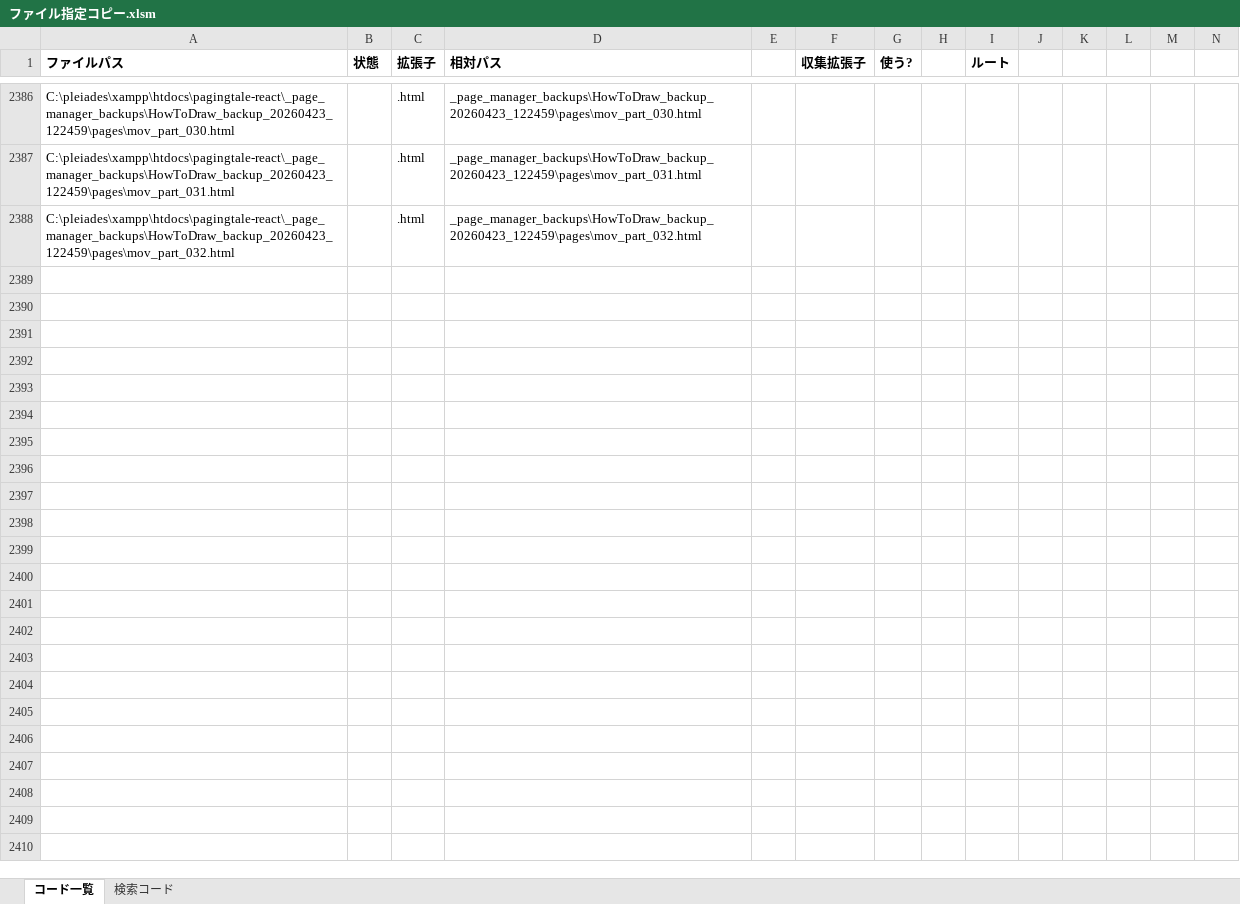
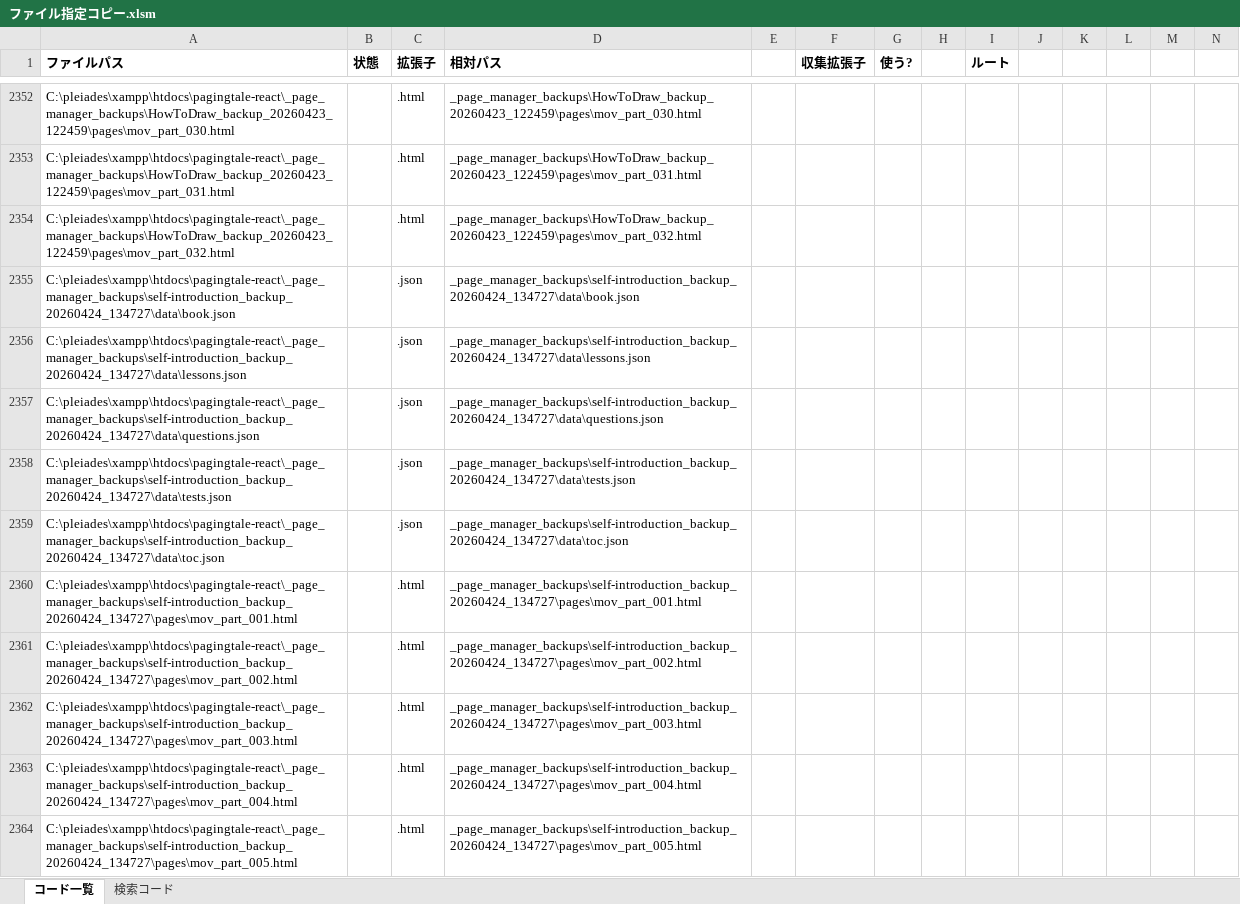
Before and after one commit to BAN-Shin/pagingtale-react, an Excel workbook: ファイル指定コピー.xlsm, sheet コード一覧, drawn as a sheet; only a part is shown, gaps mark what is left out; values as stored, in another font and other column widths than the file's, no borders; rows hold the shown columns only; the diff covers the shown part only; the diff names each change by its address in the sheet, - before the commit and + after, or states it on an @@ line.

```diff
--- a/ファイル指定コピー.xlsm (sheet コード一覧)
+++ b/ファイル指定コピー.xlsm (sheet コード一覧)
+row 2355: C:\pleiades\xampp\htdocs\pagingtale-react\_page_manager_backups\self-introduction_backup_20260424_134727\data\book.json |  | .json | _page_manager_backups\self-introduction_backup_20260424_134727\data\book.json
+row 2356: C:\pleiades\xampp\htdocs\pagingtale-react\_page_manager_backups\self-introduction_backup_20260424_134727\data\lessons.json |  | .json | _page_manager_backups\self-introduction_backup_20260424_134727\data\lessons.json
+row 2357: C:\pleiades\xampp\htdocs\pagingtale-react\_page_manager_backups\self-introduction_backup_20260424_134727\data\questions.json |  | .json | _page_manager_backups\self-introduction_backup_20260424_134727\data\questions.json
+row 2358: C:\pleiades\xampp\htdocs\pagingtale-react\_page_manager_backups\self-introduction_backup_20260424_134727\data\tests.json |  | .json | _page_manager_backups\self-introduction_backup_20260424_134727\data\tests.json
+row 2359: C:\pleiades\xampp\htdocs\pagingtale-react\_page_manager_backups\self-introduction_backup_20260424_134727\data\toc.json |  | .json | _page_manager_backups\self-introduction_backup_20260424_134727\data\toc.json
+row 2360: C:\pleiades\xampp\htdocs\pagingtale-react\_page_manager_backups\self-introduction_backup_20260424_134727\pages\mov_part_001.html |  | .html | _page_manager_backups\self-introduction_backup_20260424_134727\pages\mov_part_001.html
+row 2361: C:\pleiades\xampp\htdocs\pagingtale-react\_page_manager_backups\self-introduction_backup_20260424_134727\pages\mov_part_002.html |  | .html | _page_manager_backups\self-introduction_backup_20260424_134727\pages\mov_part_002.html
+row 2362: C:\pleiades\xampp\htdocs\pagingtale-react\_page_manager_backups\self-introduction_backup_20260424_134727\pages\mov_part_003.html |  | .html | _page_manager_backups\self-introduction_backup_20260424_134727\pages\mov_part_003.html
+row 2363: C:\pleiades\xampp\htdocs\pagingtale-react\_page_manager_backups\self-introduction_backup_20260424_134727\pages\mov_part_004.html |  | .html | _page_manager_backups\self-introduction_backup_20260424_134727\pages\mov_part_004.html
+row 2364: C:\pleiades\xampp\htdocs\pagingtale-react\_page_manager_backups\self-introduction_backup_20260424_134727\pages\mov_part_005.html |  | .html | _page_manager_backups\self-introduction_backup_20260424_134727\pages\mov_part_005.html
```
Also changed, not shown: other rows of this sheet, sheet 検索コード, 問題管理_管理者.xlsm, 11 other files.
